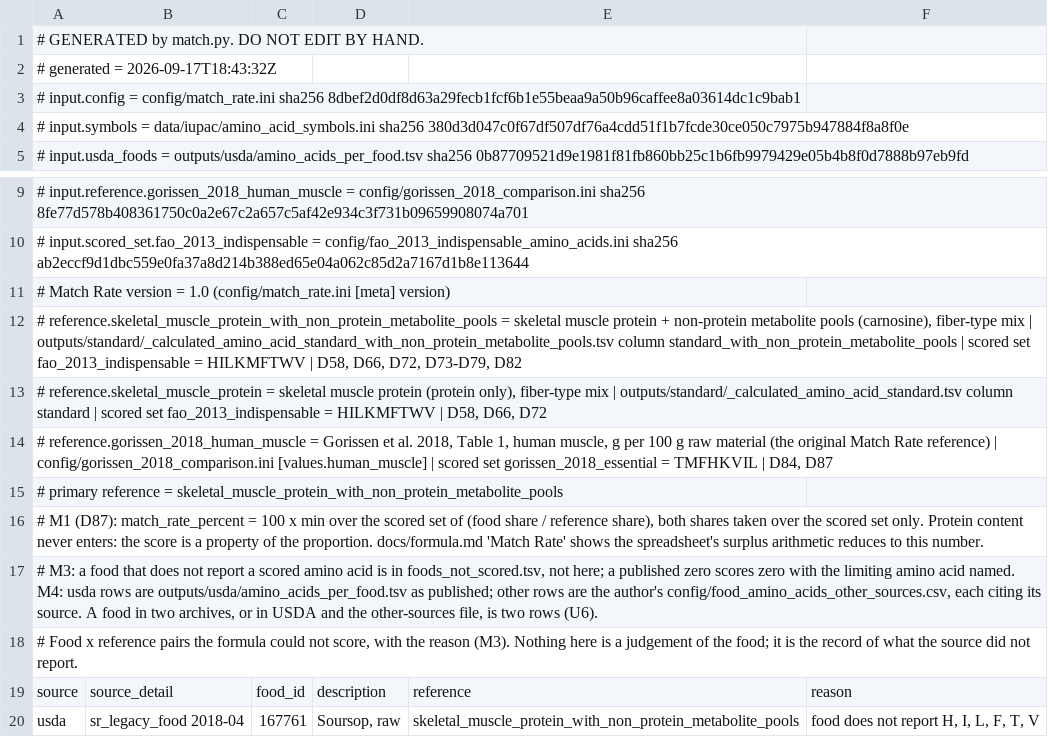
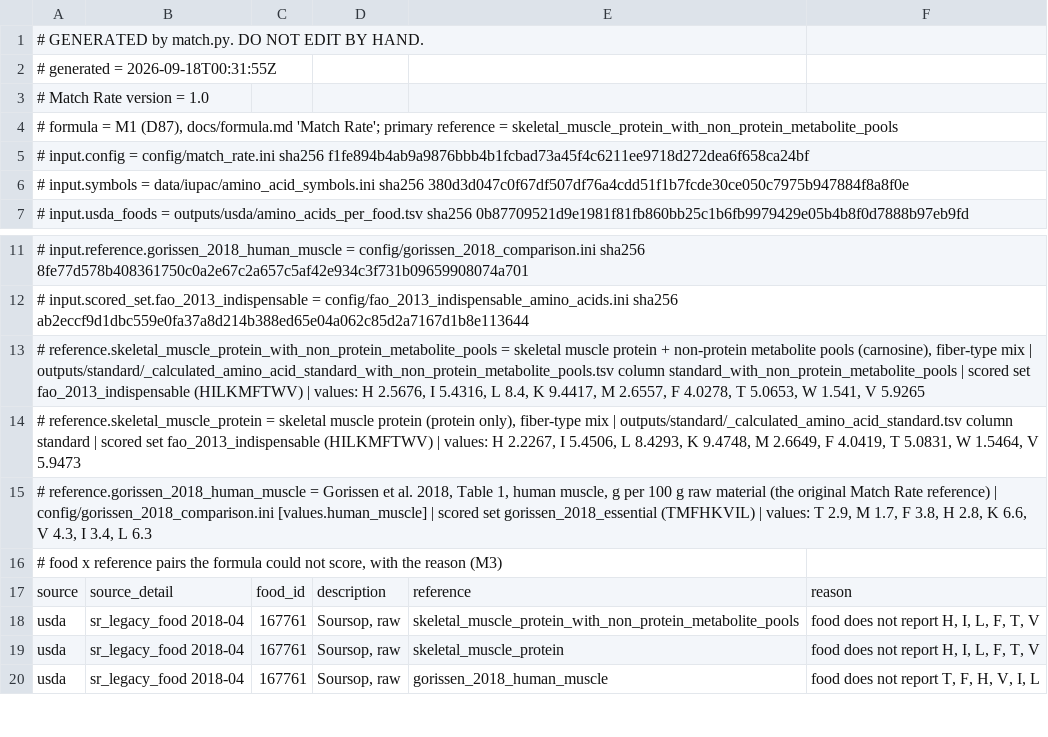
Before and after one commit to moved2la/uniprot-standard, a TSV file: outputs/match/foods_not_scored.tsv, drawn as a sheet; only a part is shown, gaps mark what is left out; the shorter side is filled out with more unchanged rows.

```diff
--- a/outputs/match/foods_not_scored.tsv
+++ b/outputs/match/foods_not_scored.tsv
@@ -1,4 +1,6 @@
 # GENERATED by match.py. DO NOT EDIT BY HAND.
-# generated = 2026-09-17T18:43:32Z
-# input.config = config/match_rate.ini sha256 8dbef2d0df8d63a29fecb1fcf6b1e55beaa9a50b96caffee8a03614dc1c9bab1
+# generated = 2026-09-18T00:31:55Z
+# Match Rate version = 1.0
+# formula = M1 (D87), docs/formula.md 'Match Rate'; primary reference = skeletal_muscle_protein_with_non_protein_metabolite_pools
+# input.config = config/match_rate.ini sha256 f1fe894b4ab9a9876bbb4b1fcbad73a45f4c6211ee9718d272dea6f658ca24bf
 # input.symbols = data/iupac/amino_acid_symbols.ini sha256 380d3d047c0f67df507df76a4cdd51f1b7fcde30ce050c7975b947884f8a8f0e
@@ -10,10 +12,6 @@
 # input.scored_set.fao_2013_indispensable = config/fao_2013_indispensable_amino_acids.ini sha256 ab2eccf9d1dbc559e0fa37a8d214b388ed65e04a062c85d2a7167d1b8e113644
-# Match Rate version = 1.0 (config/match_rate.ini [meta] version)
-# reference.skeletal_muscle_protein_with_non_protein_metabolite_pools = skeletal muscle protein + non-protein metabolite pools (carnosine), fiber-type mix | outputs/standard/_calculated_amino_acid_standard_with_non_protein_metabolite_pools.tsv column standard_with_non_protein_metabolite_pools | scored set fao_2013_indispensable = HILKMFTWV | D58, D66, D72, D73-D79, D82
-# reference.skeletal_muscle_protein = skeletal muscle protein (protein only), fiber-type mix | outputs/standard/_calculated_amino_acid_standard.tsv column standard | scored set fao_2013_indispensable = HILKMFTWV | D58, D66, D72
-# reference.gorissen_2018_human_muscle = Gorissen et al. 2018, Table 1, human muscle, g per 100 g raw material (the original Match Rate reference) | config/gorissen_2018_comparison.ini [values.human_muscle] | scored set gorissen_2018_essential = TMFHKVIL | D84, D87
-# primary reference = skeletal_muscle_protein_with_non_protein_metabolite_pools
-# M1 (D87): match_rate_percent = 100 x min over the scored set of (food share / reference share), both shares taken over the scored set only. Protein content never enters: the score is a property of the proportion. docs/formula.md 'Match Rate' shows the spreadsheet's surplus arithmetic reduces to this number.
-# M3: a food that does not report a scored amino acid is in foods_not_scored.tsv, not here; a published zero scores zero with the limiting amino acid named. M4: usda rows are outputs/usda/amino_acids_per_food.tsv as published; other rows are the author's config/food_amino_acids_other_sources.csv, each citing its source. A food in two archives, or in USDA and the other-sources file, is two rows (U6).
-# Food x reference pairs the formula could not score, with the reason (M3). Nothing here is a judgement of the food; it is the record of what the source did not report.
+# reference.skeletal_muscle_protein_with_non_protein_metabolite_pools = skeletal muscle protein + non-protein metabolite pools (carnosine), fiber-type mix | outputs/standard/_calculated_amino_acid_standard_with_non_protein_metabolite_pools.tsv column standard_with_non_protein_metabolite_pools | scored set fao_2013_indispensable (HILKMFTWV) | values: H 2.5676, I 5.4316, L 8.4, K 9.4417, M 2.6557, F 4.0278, T 5.0653, W 1.541, V 5.9265
+# reference.skeletal_muscle_protein = skeletal muscle protein (protein only), fiber-type mix | outputs/standard/_calculated_amino_acid_standard.tsv column standard | scored set fao_2013_indispensable (HILKMFTWV) | values: H 2.2267, I 5.4506, L 8.4293, K 9.4748, M 2.6649, F 4.0419, T 5.0831, W 1.5464, V 5.9473
+# reference.gorissen_2018_human_muscle = Gorissen et al. 2018, Table 1, human muscle, g per 100 g raw material (the original Match Rate reference) | config/gorissen_2018_comparison.ini [values.human_muscle] | scored set gorissen_2018_essential (TMFHKVIL) | values: T 2.9, M 1.7, F 3.8, H 2.8, K 6.6, V 4.3, I 3.4, L 6.3
+# food x reference pairs the formula could not score, with the reason (M3)
 source	source_detail	food_id	description	reference	reason
```
Also changed, not shown: outputs/match/limiting_amino_acid_counts.tsv, outputs/match/match_rate_by_reference.tsv, 19 other files.
